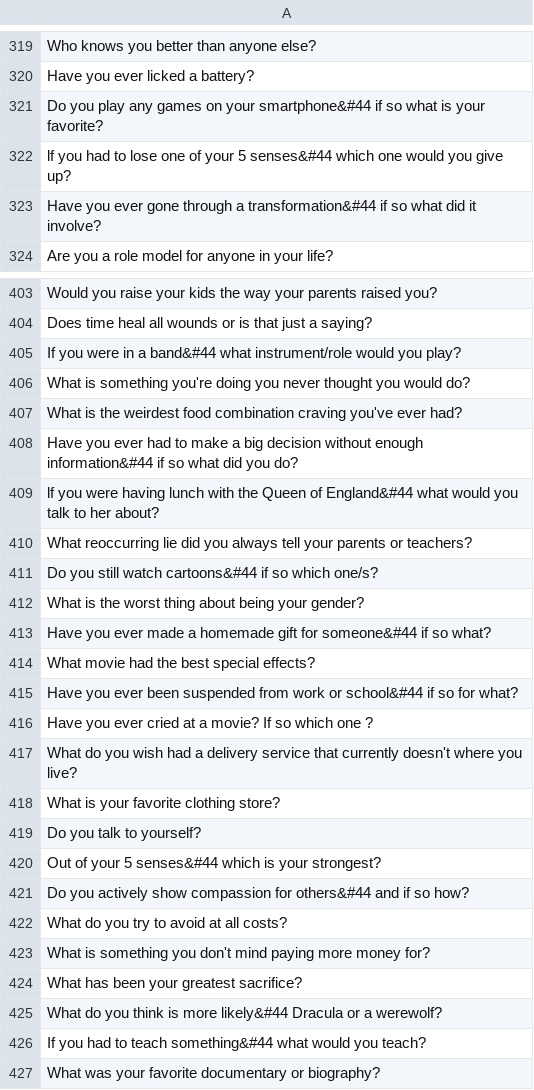
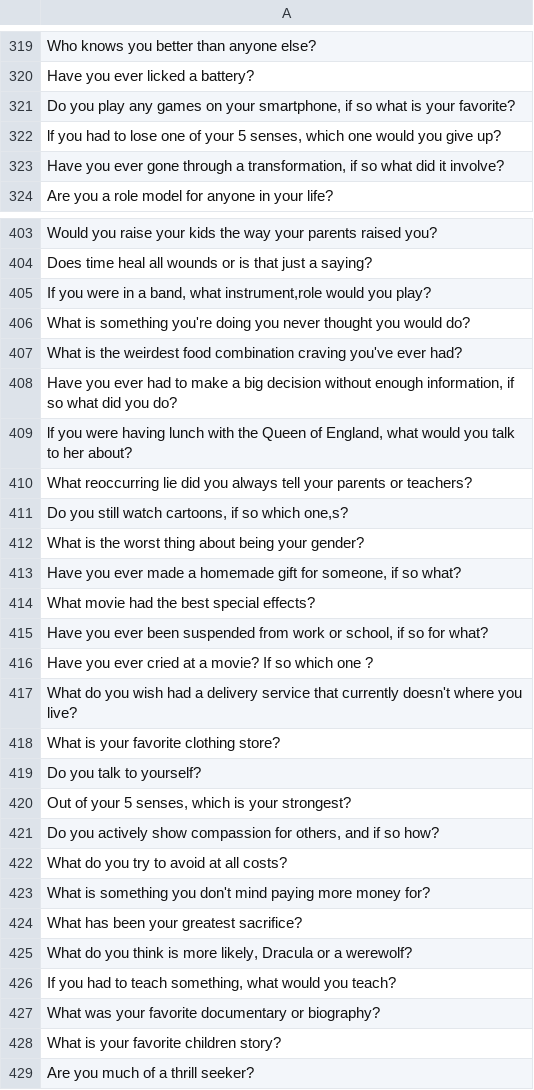
Before and after one commit to kleos81/Random-question, a CSV file: question.csv, drawn as a sheet; only a part is shown, gaps mark what is left out; the shorter side is filled out with more unchanged rows; the diff covers the shown part only.

```diff
--- a/question.csv
+++ b/question.csv
@@ -321,3 +321,3 @@ Have you ever licked a battery?
-Do you play any games on your smartphone&#44 if so what is your favorite?
-lf you had to lose one of your 5 senses&#44 which one would you give up?
-Have you ever gone through a transformation&#44 if so what did it involve?
+"Do you play any games on your smartphone, if so what is your favorite?"
+"lf you had to lose one of your 5 senses, which one would you give up?"
+"Have you ever gone through a transformation, if so what did it involve?"
@@ -405 +405 @@ Does time heal all wounds or is that just a saying?
-If you were in a band&#44 what instrument/role would you play?
+"If you were in a band, what instrument,role would you play?"
@@ -408,2 +408,2 @@ What is the weirdest food combination craving you've ever had?
-Have you ever had to make a big decision without enough information&#44 if so what did you do?
-lf you were having lunch with the Queen of England&#44 what would you talk to her about?
+"Have you ever had to make a big decision without enough information, if so what did you do?"
+"lf you were having lunch with the Queen of England, what would you talk to her about?"
@@ -411 +411 @@ What reoccurring lie did you always tell your parents or teachers?
-Do you still watch cartoons&#44 if so which one/s?
+"Do you still watch cartoons, if so which one,s?"
@@ -413 +413 @@ What is the worst thing about being your gender?
-Have you ever made a homemade gift for someone&#44 if so what?
+"Have you ever made a homemade gift for someone, if so what?"
@@ -415 +415 @@ What movie had the best special effects?
-Have you ever been suspended from work or school&#44 if so for what?
+"Have you ever been suspended from work or school, if so for what?"
@@ -420,2 +420,2 @@ Do you talk to yourself?
-Out of your 5 senses&#44 which is your strongest?
-Do you actively show compassion for others&#44 and if so how?
+"Out of your 5 senses, which is your strongest?"
+"Do you actively show compassion for others, and if so how?"
@@ -425,2 +425,2 @@ What has been your greatest sacrifice?
-What do you think is more likely&#44 Dracula or a werewolf?
-If you had to teach something&#44 what would you teach?
+"What do you think is more likely, Dracula or a werewolf?"
+"If you had to teach something, what would you teach?"
```
Also changed, not shown: 80 edited cells elsewhere in this file.
